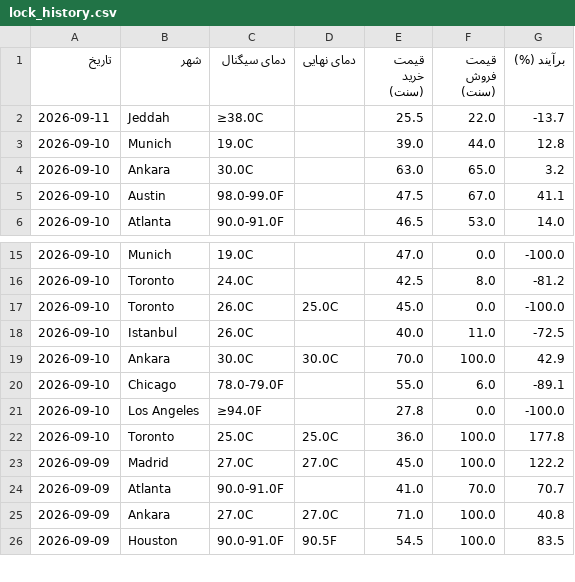
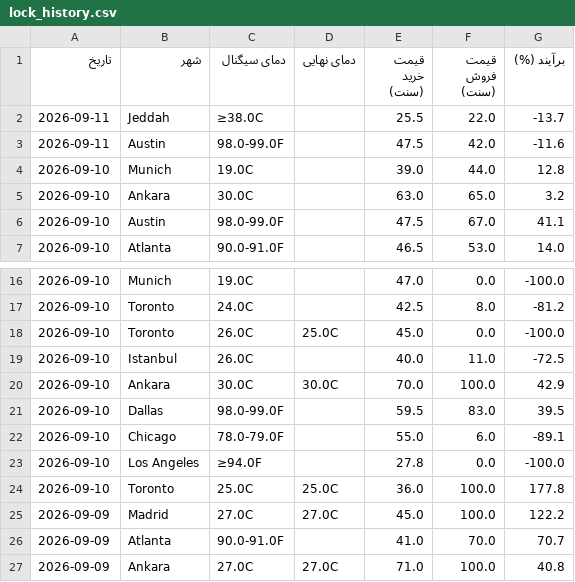
Before and after one commit to ericlamar008/weatherbot, a CSV file: data/lock_history.csv, drawn as a sheet; only a part is shown, gaps mark what is left out; the shorter side is filled out with more unchanged rows; the diff names each change by its address in the sheet, - before the commit and + after, or states it on an @@ line.

```diff
--- a/data/lock_history.csv
+++ b/data/lock_history.csv
+row 3: 2026-09-11 | Austin | 98.0-99.0F |  | 47.5 | 42.0 | -11.6
+row 21: 2026-09-10 | Dallas | 98.0-99.0F |  | 59.5 | 83.0 | 39.5
```
Also changed, not shown: 1 other file.
